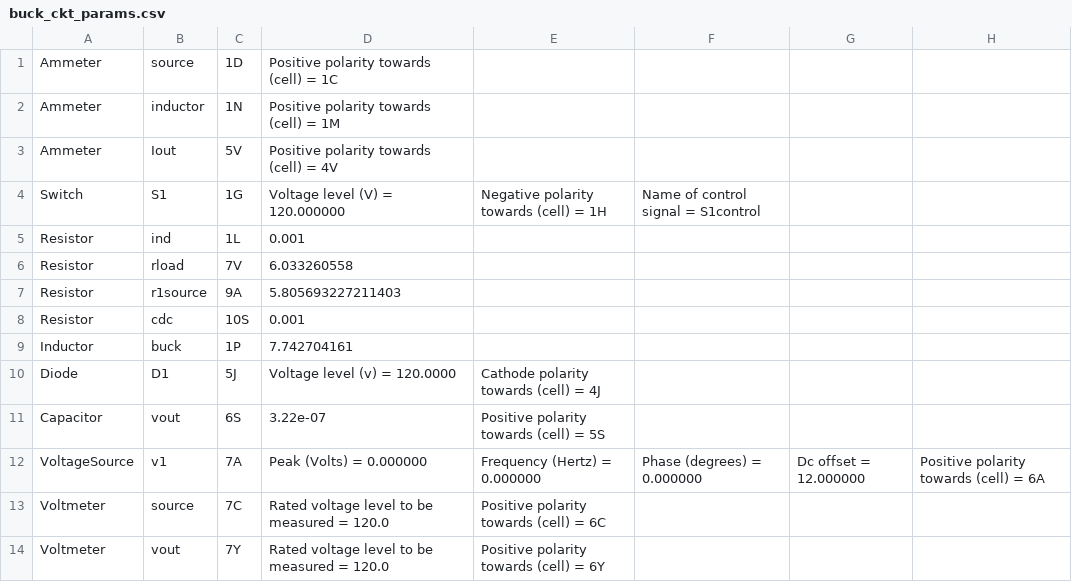
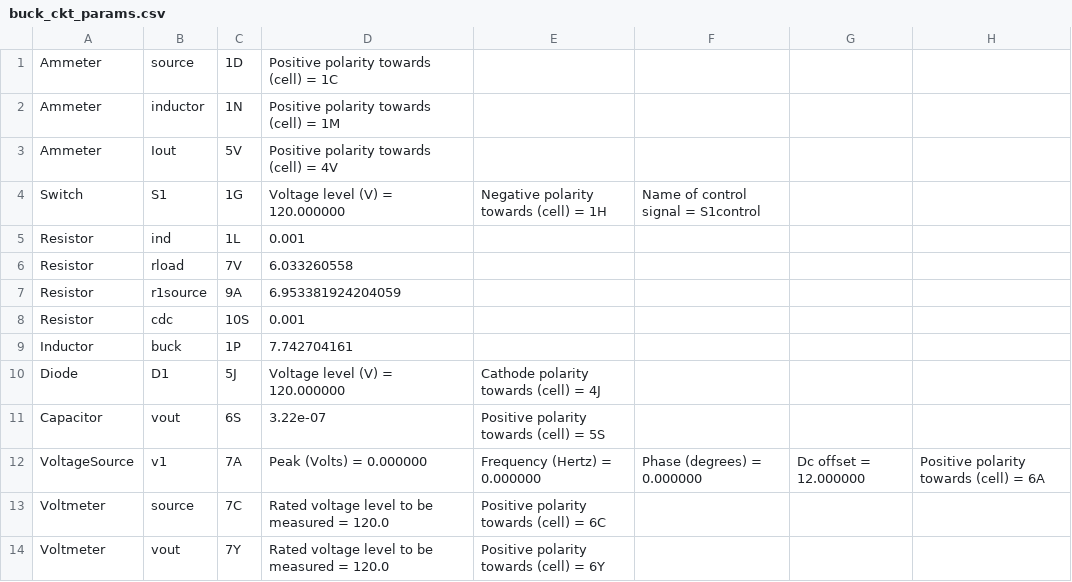
Before and after one commit to madmax3000/ice, a CSV file: buck_ckt_params.csv, drawn as a sheet; the diff names each change by its address in the sheet, - before the commit and + after, or states it on an @@ line.

```diff
--- a/buck_ckt_params.csv
+++ b/buck_ckt_params.csv
-D7: 5.805693227211403
+D7: 6.953381924204059
-D10: Voltage level (v) = 120.0000
+D10: Voltage level (V) = 120.000000
```
Also changed, not shown: 2 other files.
